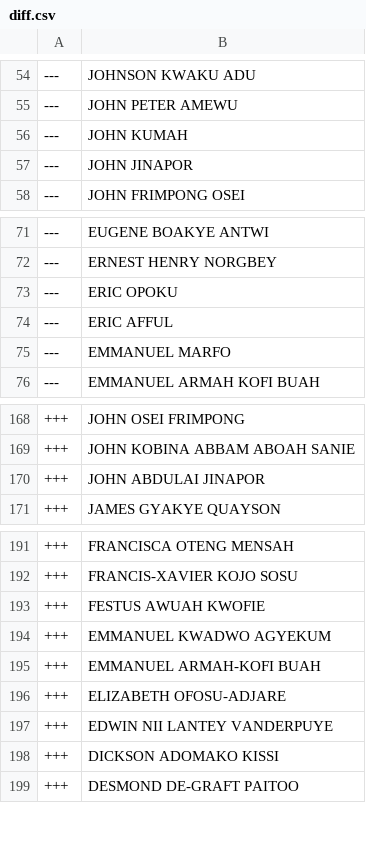
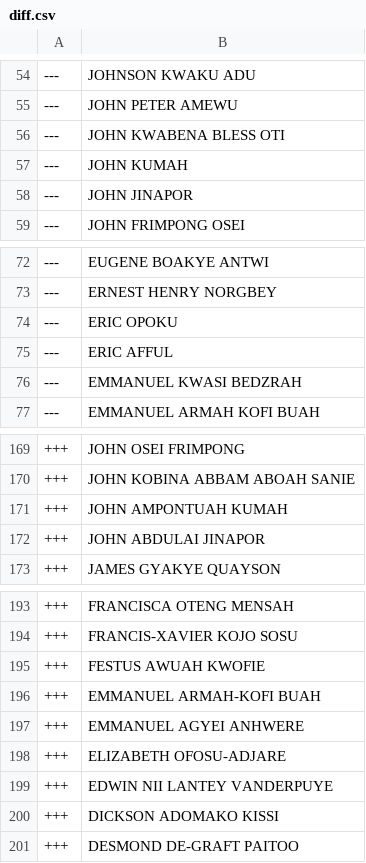
Before and after one commit to every-politician-scrapers/ghana-parliament, a CSV file: data/diff.csv, drawn as a sheet; only a part is shown, gaps mark what is left out.

```diff
--- a/data/diff.csv
+++ b/data/diff.csv
@@ -55,2 +55,3 @@
 ---,JOHN PETER AMEWU
+---,JOHN KWABENA BLESS OTI
 ---,JOHN KUMAH
@@ -74,3 +75,3 @@
 ---,ERIC AFFUL
----,EMMANUEL MARFO
+---,EMMANUEL KWASI BEDZRAH
 ---,EMMANUEL ARMAH KOFI BUAH
@@ -169,2 +170,3 @@
 +++,JOHN KOBINA ABBAM ABOAH SANIE
++++,JOHN AMPONTUAH KUMAH
 +++,JOHN ABDULAI JINAPOR
@@ -193,4 +195,4 @@
 +++,FESTUS AWUAH KWOFIE
-+++,EMMANUEL KWADWO AGYEKUM
 +++,EMMANUEL ARMAH-KOFI BUAH
++++,EMMANUEL AGYEI ANHWERE
 +++,ELIZABETH OFOSU-ADJARE
```
Also changed, not shown: data/official.csv.
